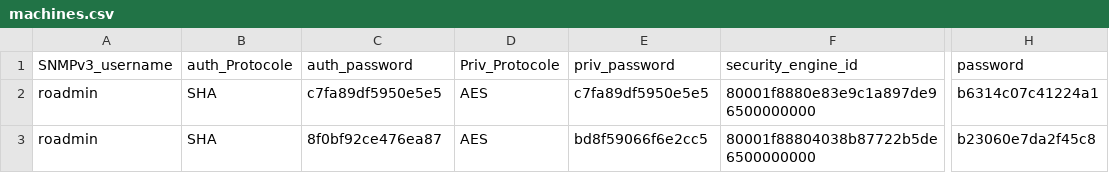
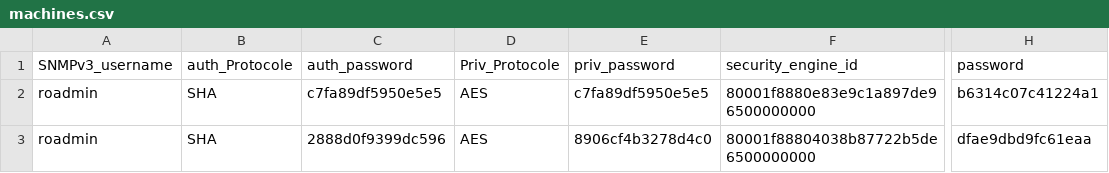
Before and after one commit to mohrnd/REMT, a CSV file: machines.csv, drawn as a sheet; only a part is shown, gaps mark what is left out; the diff names each change by its address in the sheet, - before the commit and + after, or states it on an @@ line.

Commit message:
added the config to the machine adder

```diff
--- a/machines.csv
+++ b/machines.csv
-C3 (auth_password): 8f0bf92ce476ea87
+C3 (auth_password): 2888d0f9399dc596
-E3 (priv_password): bd8f59066f6e2cc5
+E3 (priv_password): 8906cf4b3278d4c0
-H3 (password): b23060e7da2f45c8
+H3 (password): dfae9dbd9fc61eaa
```
Also changed, not shown: 2 other files.
